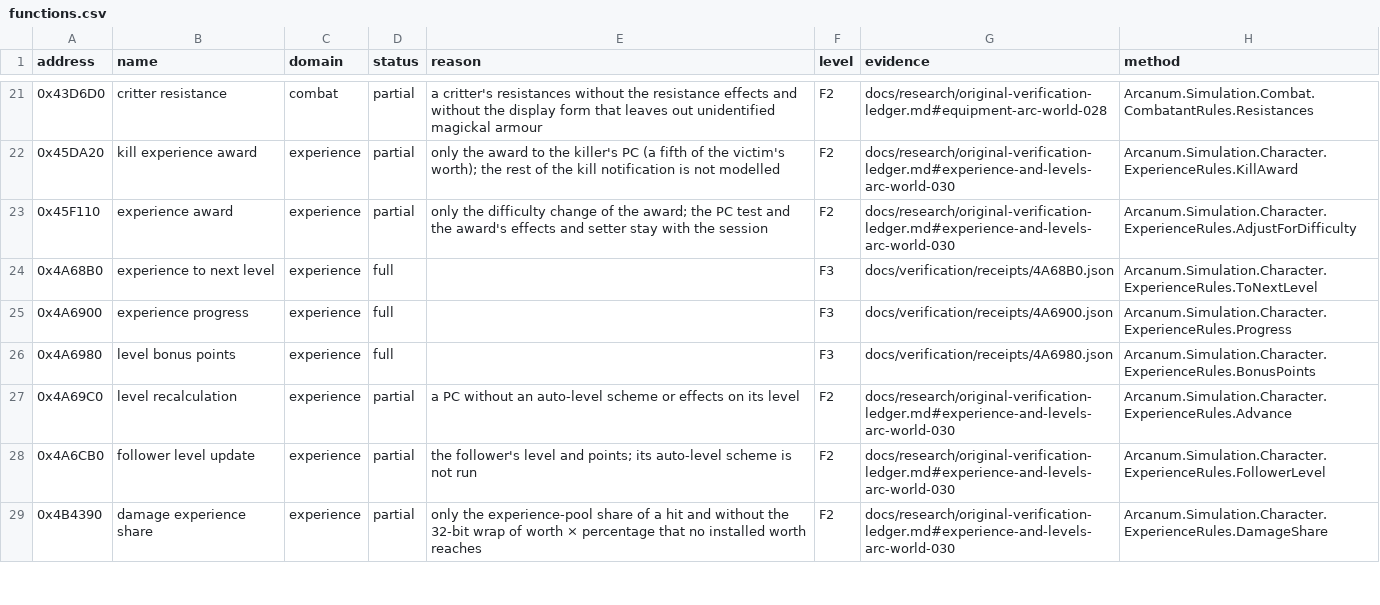
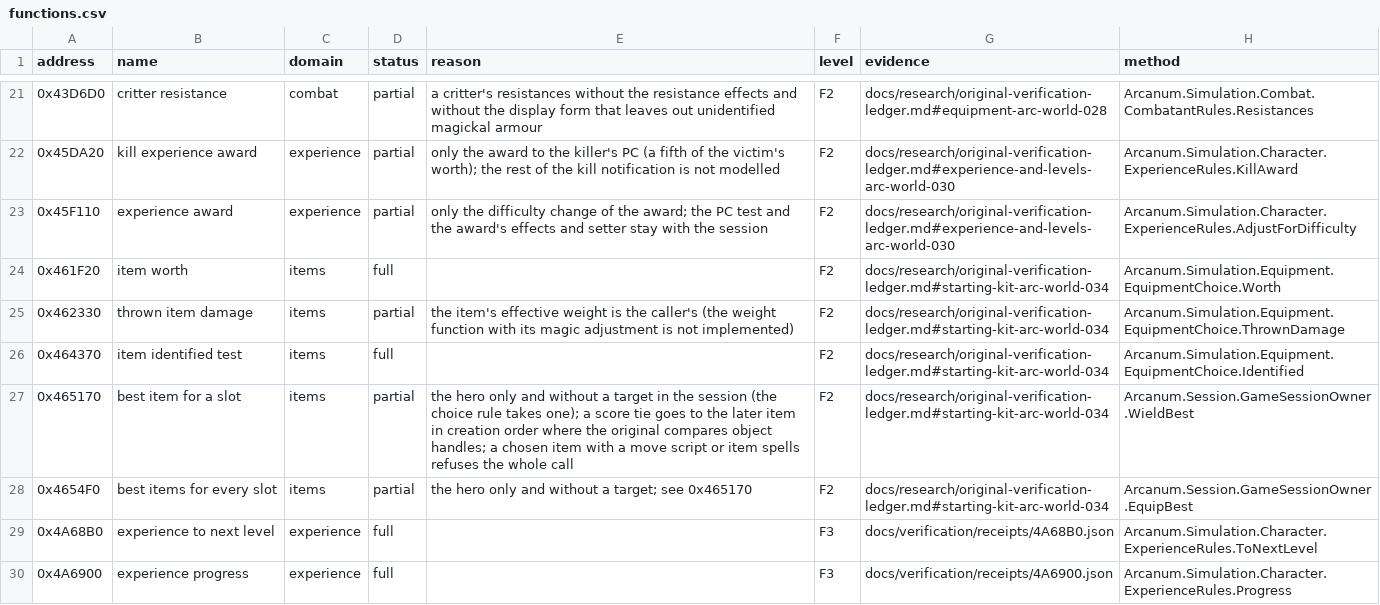
Before and after one commit to Simarglok/arcanum-steamwoven, a CSV file: docs/verification/functions.csv, drawn as a sheet; only a part is shown, gaps mark what is left out; the shorter side is filled out with more unchanged rows.

```diff
--- a/docs/verification/functions.csv
+++ b/docs/verification/functions.csv
@@ -23,2 +23,7 @@ address,name,domain,status,reason,level,evidence,method
 0x45F110,experience award,experience,partial,only the difficulty change of the award; the PC test and the award's effects and setter stay with the session,F2,docs/research/original-verification-ledger.md#experience-and-levels-arc-world-030,Arcanum.Simulation.Character.ExperienceRules.AdjustForDifficulty
+0x461F20,item worth,items,full,,F2,docs/research/original-verification-ledger.md#starting-kit-arc-world-034,Arcanum.Simulation.Equipment.EquipmentChoice.Worth
+0x462330,thrown item damage,items,partial,the item's effective weight is the caller's (the weight function with its magic adjustment is not implemented),F2,docs/research/original-verification-ledger.md#starting-kit-arc-world-034,Arcanum.Simulation.Equipment.EquipmentChoice.ThrownDamage
+0x464370,item identified test,items,full,,F2,docs/research/original-verification-ledger.md#starting-kit-arc-world-034,Arcanum.Simulation.Equipment.EquipmentChoice.Identified
+0x465170,best item for a slot,items,partial,the hero only and without a target in the session (the choice rule takes one); a score tie goes to the later item in creation order where the original compares object handles; a chosen item with a move script or item spells refuses the whole call,F2,docs/research/original-verification-ledger.md#starting-kit-arc-world-034,Arcanum.Session.GameSessionOwner.WieldBest
+0x4654F0,best items for every slot,items,partial,the hero only and without a target; see 0x465170,F2,docs/research/original-verification-ledger.md#starting-kit-arc-world-034,Arcanum.Session.GameSessionOwner.EquipBest
 0x4A68B0,experience to next level,experience,full,,F3,docs/verification/receipts/4A68B0.json,Arcanum.Simulation.Character.ExperienceRules.ToNextLevel
```
Also changed, not shown: 9 other files.
